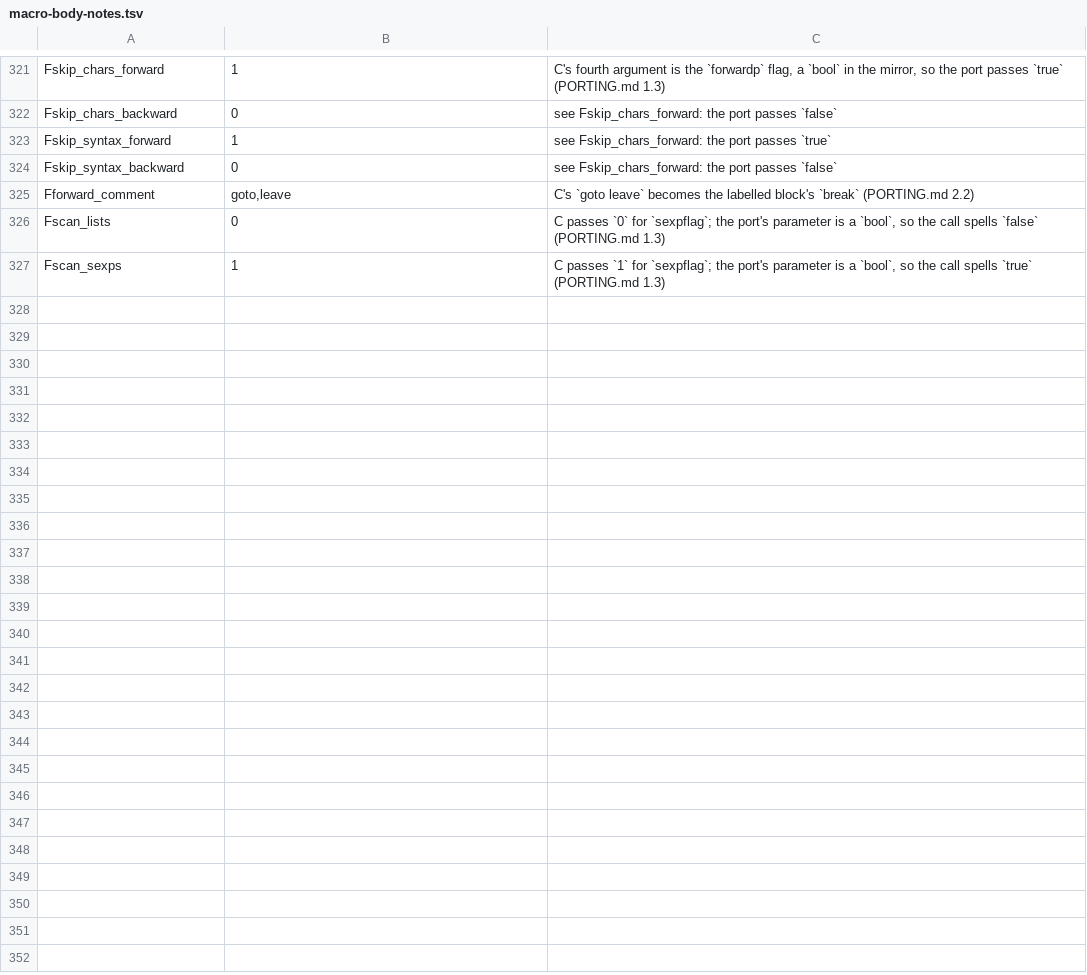
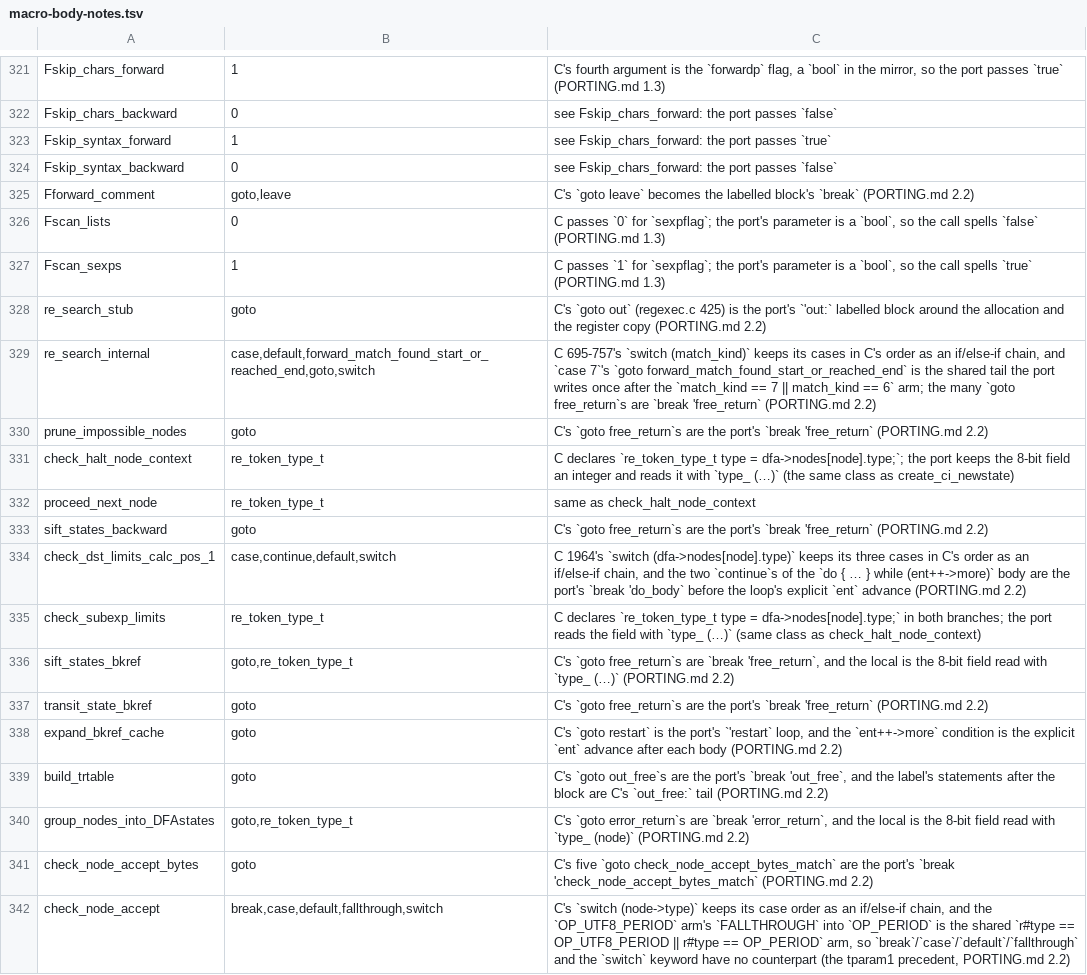
Before and after one commit to liuchong/femacs, a TSV file: docs/ports/macro-body-notes.tsv, drawn as a sheet; only a part is shown, gaps mark what is left out; the diff names each change by its address in the sheet, - before the commit and + after, or states it on an @@ line.

Commit message:
port(lib/regexec.c): the regexec matcher
4,306 lines of C -> 4,644 lines of Rust (+7.9%, declared as `regexec 0.15` in
line-drift-tolerance.tsv: the written-out dynarray instantiation, the ~80
labelled blocks/loops that replace C's `goto`s, and the unit's fixed costs).

Symbols match the reference object: `nm -g build/femacs/regexec.o` shows exactly
the six exports regex.o exports (`_rpl_regexec`, `_rpl_re_match`, `_rpl_re_match_2`,
`_rpl_re_search`, `_rpl_re_search_2`, `_rpl_re_set_registers`), and `nm -u` needs
only regex_internal.c's statics, `rpl_re_compile_fastmap`, `__gl_dynarray_resize`
and libc - the same undefined set as the reference.

The `#include <malloc/dynarray-skeleton.c>` instantiation follows PORTING.md
10.13②'s parameterisation option (a `macro_rules!` template cannot concatenate the
~20 generated identifiers); the four generic entries keep C's `__libc_dynarray_*`
call text and reach the gnulib units through `#[link_name = "__gl_dynarray_…"]`.
`_LIBC` arms and the three `#if 0` blocks carry no port text, each marked.  The
fifteen C keywords/types the port cannot spell are the new macro-body-notes rows.

Evidence: `build-tu lib/regexec.c` prints `built`; `--check` prints OK;
docs/ports/regexec.md has 0 unchecked rows and a Decisions section.

```diff
--- a/docs/ports/macro-body-notes.tsv
+++ b/docs/ports/macro-body-notes.tsv
+row 328: re_search_stub | goto | C's `goto out` (regexec.c 425) is the port's `'out:` labelled block around the allocation and the register copy (PORTING.md 2.2)
+row 329: re_search_internal | case,default,forward_match_found_start_or_reached_end,goto,switch | C 695-757's `switch (match_kind)` keeps its cases in C's order as an if/else-if chain, and `case 7`'s `goto forward_match_found_start_or_reached_end` is the shared tail the port writes once after the `match_kind == 7 || match_kind == 6` arm; the many `goto free_return`s are `break 'free_return` (PORTING.md 2.2)
+row 330: prune_impossible_nodes | goto | C's `goto free_return`s are the port's `break 'free_return` (PORTING.md 2.2)
+row 331: check_halt_node_context | re_token_type_t | C declares `re_token_type_t type = dfa->nodes[node].type;`; the port keeps the 8-bit field an integer and reads it with `type_ (…)` (the same class as create_ci_newstate)
+row 332: proceed_next_node | re_token_type_t | same as check_halt_node_context
+row 333: sift_states_backward | goto | C's `goto free_return`s are the port's `break 'free_return` (PORTING.md 2.2)
+row 334: check_dst_limits_calc_pos_1 | case,continue,default,switch | C 1964's `switch (dfa->nodes[node].type)` keeps its three cases in C's order as an if/else-if chain, and the two `continue`s of the `do { … } while (ent++->more)` body are the port's `break 'do_body` before the loop's explicit `ent` advance (PORTING.md 2.2)
+row 335: check_subexp_limits | re_token_type_t | C declares `re_token_type_t type = dfa->nodes[node].type;` in both branches; the port reads the field with `type_ (…)` (same class as check_halt_node_context)
+row 336: sift_states_bkref | goto,re_token_type_t | C's `goto free_return`s are `break 'free_return`, and the local is the 8-bit field read with `type_ (…)` (PORTING.md 2.2)
+row 337: transit_state_bkref | goto | C's `goto free_return`s are the port's `break 'free_return` (PORTING.md 2.2)
+row 338: expand_bkref_cache | goto | C's `goto restart` is the port's `'restart` loop, and the `ent++->more` condition is the explicit `ent` advance after each body (PORTING.md 2.2)
+row 339: build_trtable | goto | C's `goto out_free`s are the port's `break 'out_free`, and the label's statements after the block are C's `out_free:` tail (PORTING.md 2.2)
+row 340: group_nodes_into_DFAstates | goto,re_token_type_t | C's `goto error_return`s are `break 'error_return`, and the local is the 8-bit field read with `type_ (node)` (PORTING.md 2.2)
+row 341: check_node_accept_bytes | goto | C's five `goto check_node_accept_bytes_match` are the port's `break 'check_node_accept_bytes_match` (PORTING.md 2.2)
+row 342: check_node_accept | break,case,default,fallthrough,switch | C's `switch (node->type)` keeps its case order as an if/else-if chain, and the `OP_UTF8_PERIOD` arm's `FALLTHROUGH` into `OP_PERIOD` is the shared `r#type == OP_UTF8_PERIOD || r#type == OP_PERIOD` arm, so `break`/`case`/`default`/`fallthrough` and the `switch` keyword have no counterpart (the tparam1 precedent, PORTING.md 2.2)
```
Also changed, not shown: docs/ports/line-drift-tolerance.tsv, 2 other files.
